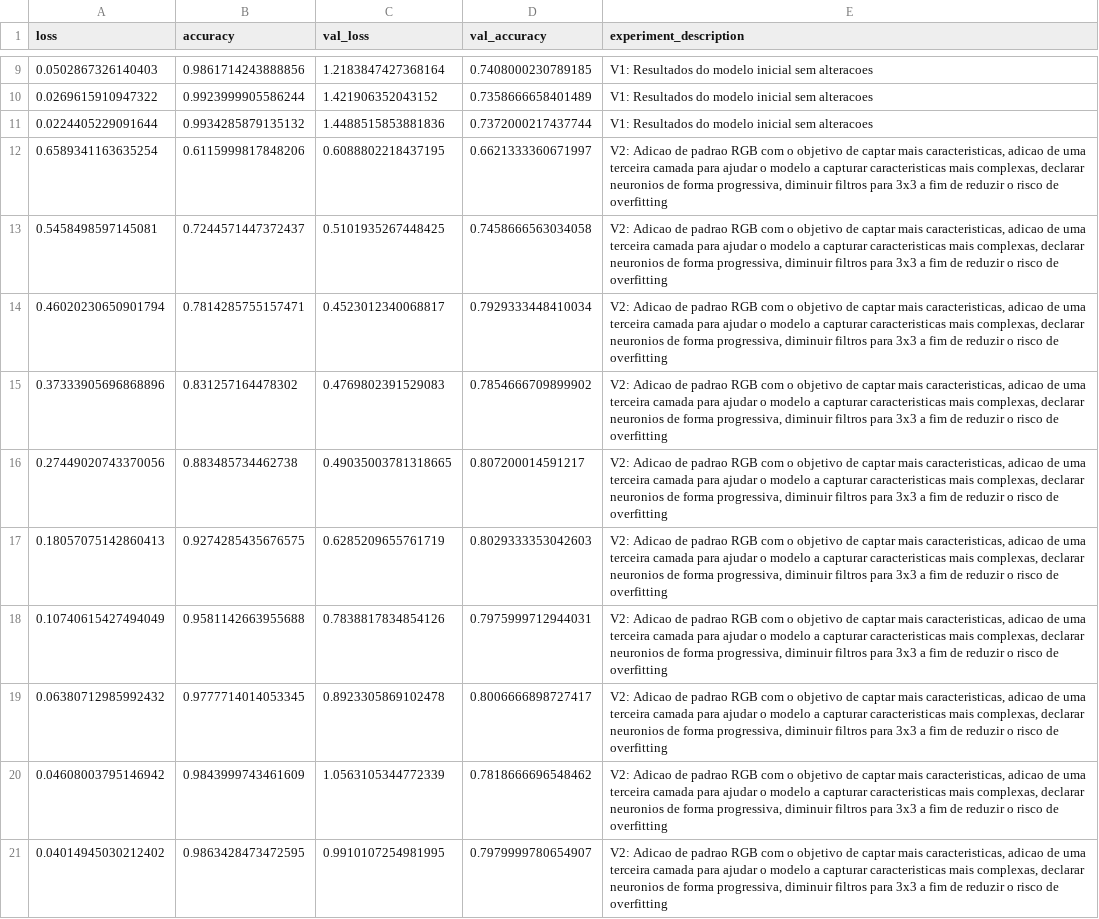
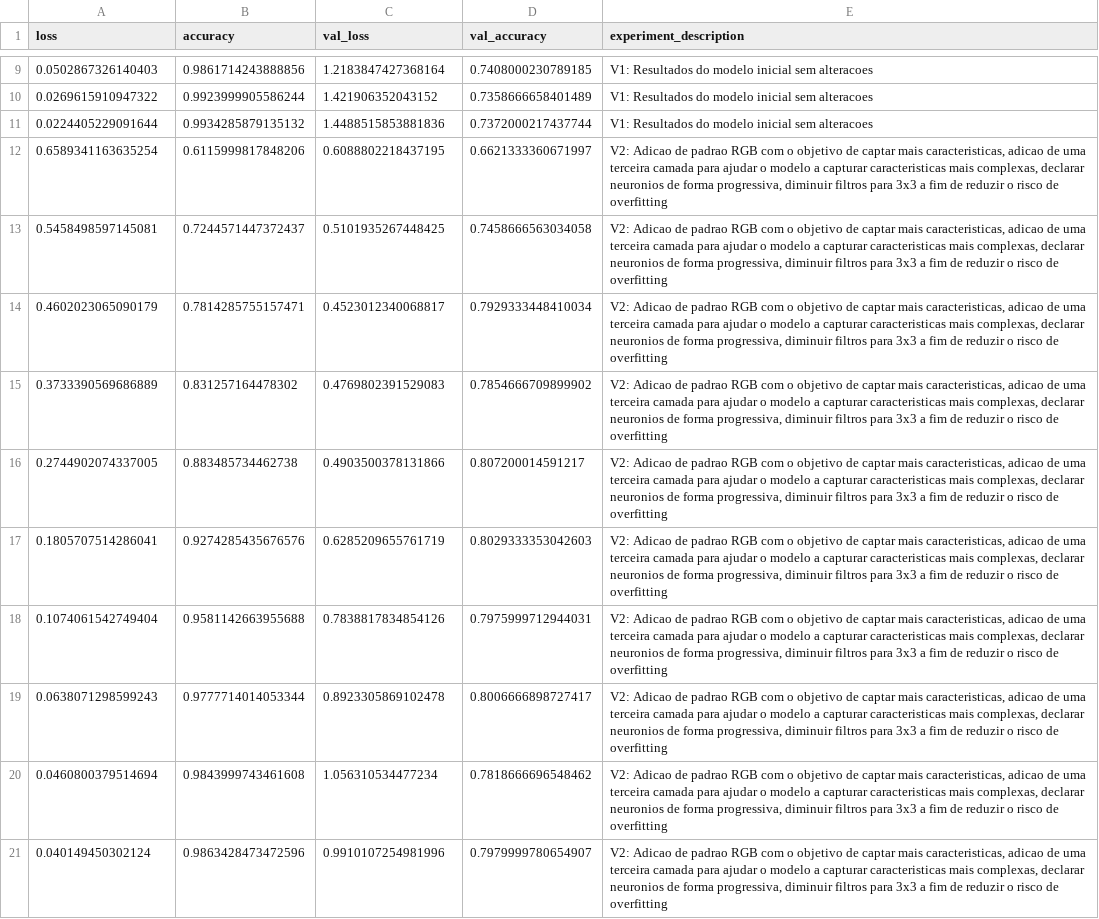
Before and after one commit to Huelerssey/case_cromai, a CSV file: results/resultados.csv, drawn as a sheet; only a part is shown, gaps mark what is left out; removed rows and columns are numbered as before the commit, all else as after; the diff covers the shown part only; the diff names each change by its address in the sheet, - before the commit and + after, or states it on an @@ line.

```diff
--- a/results/resultados.csv
+++ b/results/resultados.csv
-A14 (loss): 0.46020230650901794
+A14 (loss): 0.4602023065090179
-A15 (loss): 0.37333905696868896
+A15 (loss): 0.3733390569686889
-A16 (loss): 0.27449020743370056
+A16 (loss): 0.2744902074337005
-C16 (val_loss): 0.49035003781318665
+C16 (val_loss): 0.4903500378131866
-A17 (loss): 0.18057075142860413
+A17 (loss): 0.1805707514286041
-B17 (accuracy): 0.9274285435676575
+B17 (accuracy): 0.9274285435676576
-A18 (loss): 0.10740615427494049
+A18 (loss): 0.1074061542749404
-A19 (loss): 0.06380712985992432
+A19 (loss): 0.0638071298599243
-B19 (accuracy): 0.9777714014053345
+B19 (accuracy): 0.9777714014053344
-row 20: 0.04608003795146942 | 0.9843999743461609 | 1.0563105344772339 | 0.7818666696548462 | V2: Adicao de padrao RGB com o objetivo de captar mais caracteristicas, adicao de uma terceira camada para ajudar o modelo a capturar caracteristicas mais complexas, declarar neuronios de forma progressiva, diminuir filtros para 3x3 a fim de reduzir o risco de overfitting
-row 21: 0.04014945030212402 | 0.9863428473472595 | 0.9910107254981995 | 0.7979999780654907 | V2: Adicao de padrao RGB com o objetivo de captar mais caracteristicas, adicao de uma terceira camada para ajudar o modelo a capturar caracteristicas mais complexas, declarar neuronios de forma progressiva, diminuir filtros para 3x3 a fim de reduzir o risco de overfitting
+row 20: 0.0460800379514694 | 0.9843999743461608 | 1.056310534477234 | 0.7818666696548462 | V2: Adicao de padrao RGB com o objetivo de captar mais caracteristicas, adicao de uma terceira camada para ajudar o modelo a capturar caracteristicas mais complexas, declarar neuronios de forma progressiva, diminuir filtros para 3x3 a fim de reduzir o risco de overfitting
+row 21: 0.040149450302124 | 0.9863428473472596 | 0.9910107254981996 | 0.7979999780654907 | V2: Adicao de padrao RGB com o objetivo de captar mais caracteristicas, adicao de uma terceira camada para ajudar o modelo a capturar caracteristicas mais complexas, declarar neuronios de forma progressiva, diminuir filtros para 3x3 a fim de reduzir o risco de overfitting
```
Also changed, not shown: 10 added rows elsewhere in this file, 1 other file.
